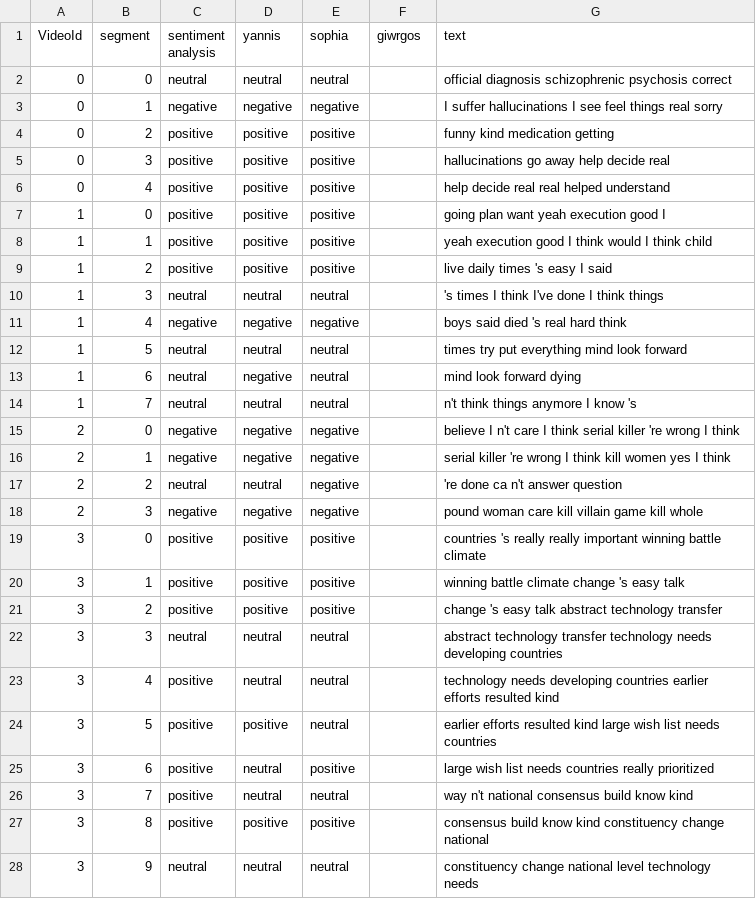
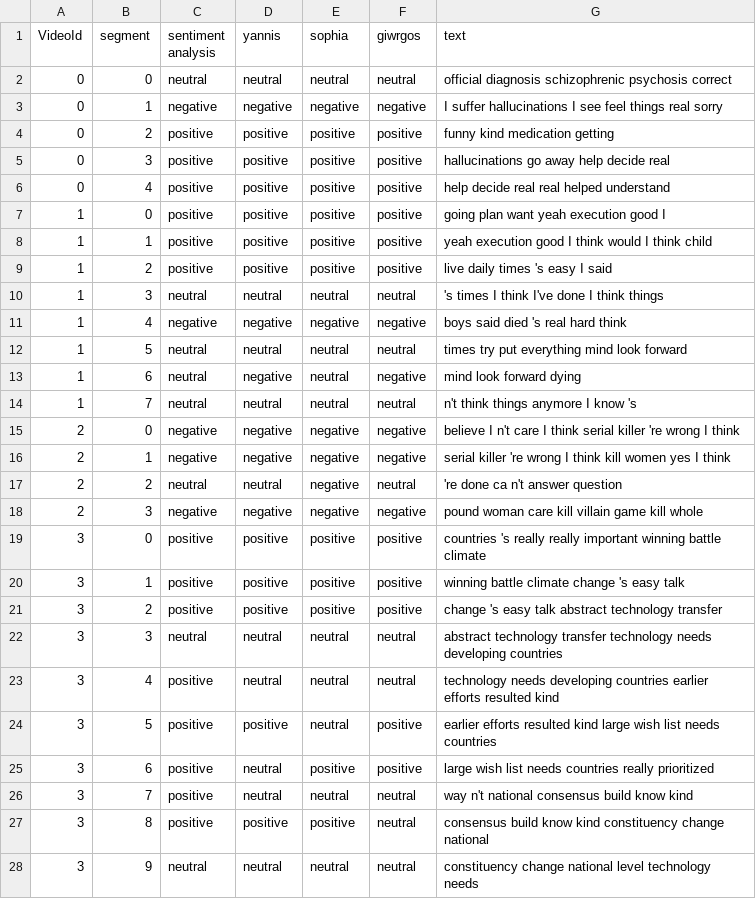
Before and after one commit to salevizo/multimodal_audio, a CSV file: ground_truth/ground_truth_sentimentAnalysis_traindataset.csv, drawn as a sheet; only a part is shown; the diff covers the shown part only.

```diff
--- a/ground_truth/ground_truth_sentimentAnalysis_traindataset.csv
+++ b/ground_truth/ground_truth_sentimentAnalysis_traindataset.csv
@@ -2,28 +2,28 @@ VideoId,segment,sentiment analysis,yannis,sophia,giwrgos,text,,"
 "
-0,0,neutral,neutral,neutral,,official diagnosis schizophrenic psychosis correct,,
-0,1,negative,negative,negative,,I suffer hallucinations I see feel things real sorry,,
-0,2,positive,positive,positive,,funny kind medication getting,,
-0,3,positive,positive,positive,,hallucinations go away help decide real,,
-0,4,positive,positive,positive,,help decide real real helped understand,,
-1,0,positive,positive,positive,,going plan want yeah execution good I,,
-1,1,positive,positive,positive,,yeah execution good I think would I think child,,
-1,2,positive,positive,positive,,live daily times 's easy I said,,
-1,3,neutral,neutral,neutral,,'s times I think I've done I think things,,
-1,4,negative,negative,negative,,boys said died 's real hard think,,
-1,5,neutral,neutral,neutral,,times try put everything mind look forward,,
-1,6,neutral,negative,neutral,,mind look forward dying,,
-1,7,neutral,neutral,neutral,,n't think things anymore I know 's,,
-2,0,negative,negative,negative,,believe I n't care I think serial killer 're wrong I think,,
-2,1,negative,negative,negative,,serial killer 're wrong I think kill women yes I think,,
-2,2,neutral,neutral,negative,,'re done ca n't answer question,,
-2,3,negative,negative,negative,,pound woman care kill villain game kill whole,,
-3,0,positive,positive,positive,,countries 's really really important winning battle climate,,
-3,1,positive,positive,positive,,winning battle climate change 's easy talk,,
-3,2,positive,positive,positive,,change 's easy talk abstract technology transfer,,
-3,3,neutral,neutral,neutral,,abstract technology transfer technology needs developing countries,,
-3,4,positive,neutral,neutral,,technology needs developing countries earlier efforts resulted kind,,
-3,5,positive,positive,neutral,,earlier efforts resulted kind large wish list needs countries,,
-3,6,positive,neutral,positive,,large wish list needs countries really prioritized,,
-3,7,positive,neutral,neutral,,way n't national consensus build know kind,,
-3,8,positive,positive,positive,,consensus build know kind constituency change national,,
-3,9,neutral,neutral,neutral,,constituency change national level technology needs,,
+0,0,neutral,neutral,neutral,neutral,official diagnosis schizophrenic psychosis correct,,
+0,1,negative,negative,negative,negative,I suffer hallucinations I see feel things real sorry,,
+0,2,positive,positive,positive,positive,funny kind medication getting,,
+0,3,positive,positive,positive,positive,hallucinations go away help decide real,,
+0,4,positive,positive,positive,positive,help decide real real helped understand,,
+1,0,positive,positive,positive,positive,going plan want yeah execution good I,,
+1,1,positive,positive,positive,positive,yeah execution good I think would I think child,,
+1,2,positive,positive,positive,positive,live daily times 's easy I said,,
+1,3,neutral,neutral,neutral,neutral,'s times I think I've done I think things,,
+1,4,negative,negative,negative,negative,boys said died 's real hard think,,
+1,5,neutral,neutral,neutral,neutral,times try put everything mind look forward,,
+1,6,neutral,negative,neutral,negative,mind look forward dying,,
+1,7,neutral,neutral,neutral,neutral,n't think things anymore I know 's,,
+2,0,negative,negative,negative,negative,believe I n't care I think serial killer 're wrong I think,,
+2,1,negative,negative,negative,negative,serial killer 're wrong I think kill women yes I think,,
+2,2,neutral,neutral,negative,neutral,'re done ca n't answer question,,
+2,3,negative,negative,negative,negative,pound woman care kill villain game kill whole,,
+3,0,positive,positive,positive,positive,countries 's really really important winning battle climate,,
+3,1,positive,positive,positive,positive,winning battle climate change 's easy talk,,
+3,2,positive,positive,positive,positive,change 's easy talk abstract technology transfer,,
+3,3,neutral,neutral,neutral,neutral,abstract technology transfer technology needs developing countries,,
+3,4,positive,neutral,neutral,neutral,technology needs developing countries earlier efforts resulted kind,,
+3,5,positive,positive,neutral,positive,earlier efforts resulted kind large wish list needs countries,,
+3,6,positive,neutral,positive,positive,large wish list needs countries really prioritized,,
+3,7,positive,neutral,neutral,neutral,way n't national consensus build know kind,,
+3,8,positive,positive,positive,neutral,consensus build know kind constituency change national,,
+3,9,neutral,neutral,neutral,neutral,constituency change national level technology needs,,
```
Also changed, not shown: 73 edited cells elsewhere in this file, ground_truth/ground_truth_sentimentAnalysis_testdataset.csv, 3 other files.
